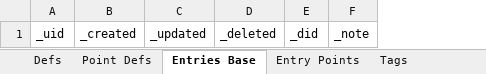
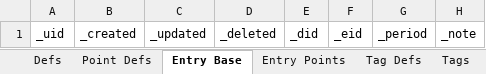
Before and after one commit to aarongilly/pdw, an Excel workbook: data-files/OutExcel3.xlsx, sheet Entry Base, drawn as a sheet; values as stored, in another font and other column widths than the file's, no borders; the diff names each change by its address in the sheet, - before the commit and + after, or states it on an @@ line.

```diff
--- a/data-files/OutExcel3.xlsx (sheet Entry Base)
+++ b/data-files/OutExcel3.xlsx (sheet Entry Base)
-sheet tab: Entries Base
+sheet tab: Entry Base
+sheet tab: Tag Defs
+column F, row 1: _eid
+column G, row 1: _period
```
Also changed, not shown: sheet Defs, sheet Point Defs, sheet Tags, sheet Entry Points, data-files/OutExcel2.xlsx, 3 other files.
